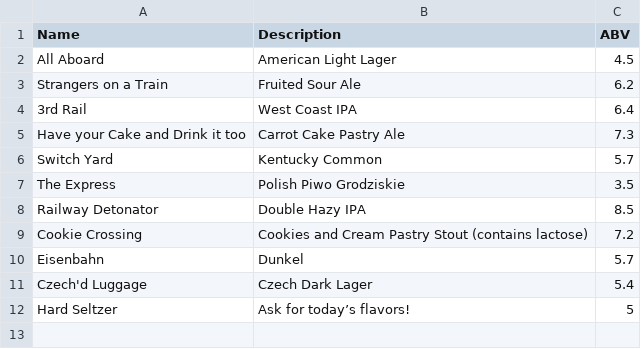
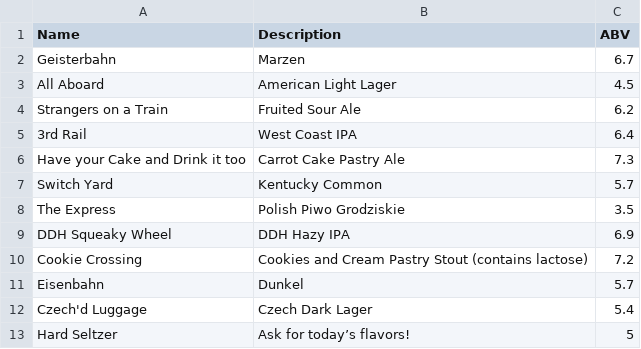
Before and after one commit to aarontkennedy/railwerks, a CSV file: static/data/beers.csv, drawn as a sheet; removed rows and columns are numbered as before the commit, all else as after; the diff names each change by its address in the sheet, - before the commit and + after, or states it on an @@ line.

Commit message:
octoberfest beer update

```diff
--- a/static/data/beers.csv
+++ b/static/data/beers.csv
+row 2: Geisterbahn | Marzen | 6.7
-row 8: Railway Detonator | Double Hazy IPA | 8.5
+row 9: DDH Squeaky Wheel | DDH Hazy IPA | 6.9
```
